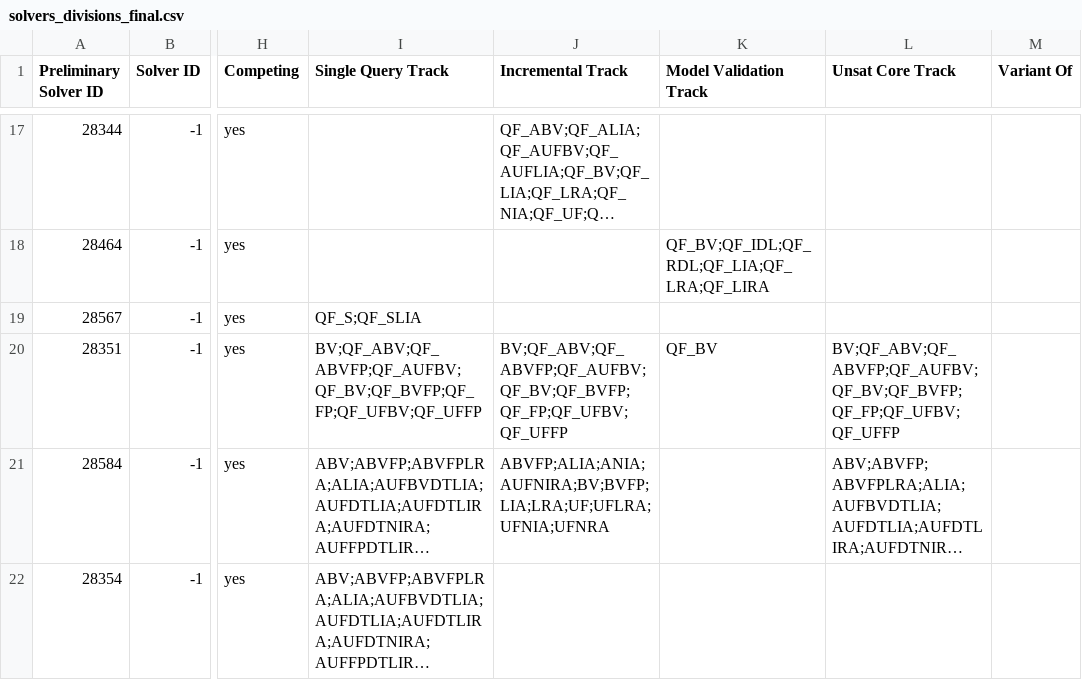
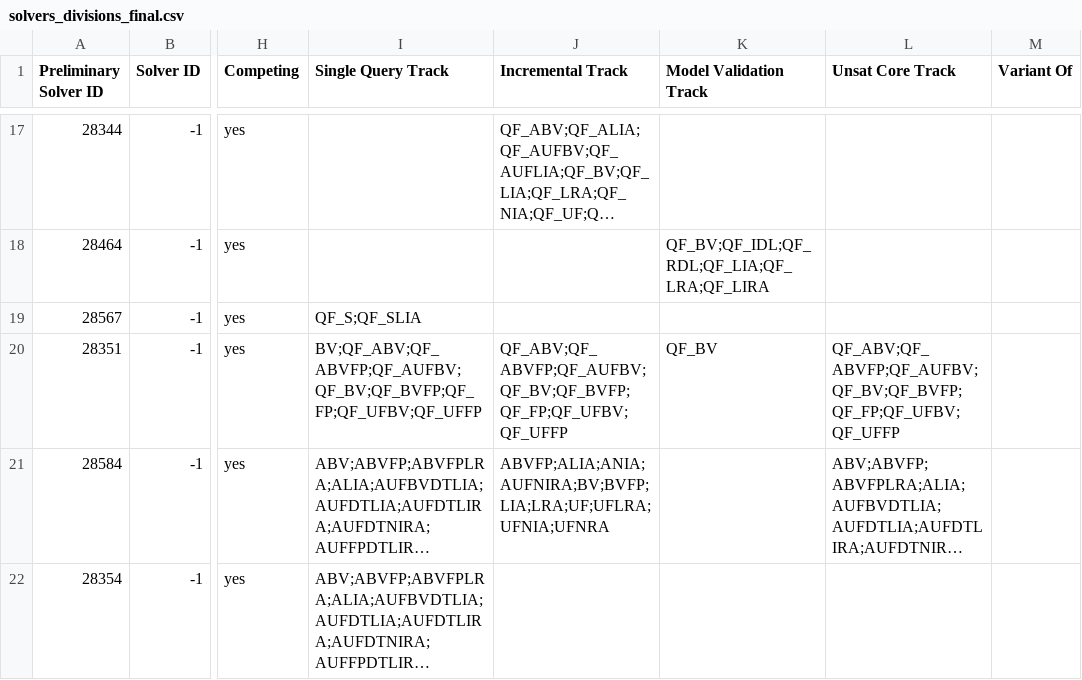
Before and after one commit to SMT-COMP/smt-comp, a CSV file: 2020/registration/solvers_divisions_final.csv, drawn as a sheet; only a part is shown, gaps mark what is left out; long unchanged cells end in …; the diff names each change by its address in the sheet, - before the commit and + after, or states it on an @@ line.

Commit message:
removing BV from incremental and unsat core for Bitwuzla
By request of Mathias Preiner

```diff
--- a/2020/registration/solvers_divisions_final.csv
+++ b/2020/registration/solvers_divisions_final.csv
-J20 (Incremental Track): BV;QF_ABV;QF_ABVFP;QF_AUFBV;QF_BV;QF_BVFP;QF_FP;QF_UFBV;QF_UFFP
+J20 (Incremental Track): QF_ABV;QF_ABVFP;QF_AUFBV;QF_BV;QF_BVFP;QF_FP;QF_UFBV;QF_UFFP
-L20 (Unsat Core Track): BV;QF_ABV;QF_ABVFP;QF_AUFBV;QF_BV;QF_BVFP;QF_FP;QF_UFBV;QF_UFFP
+L20 (Unsat Core Track): QF_ABV;QF_ABVFP;QF_AUFBV;QF_BV;QF_BVFP;QF_FP;QF_UFBV;QF_UFFP
```
